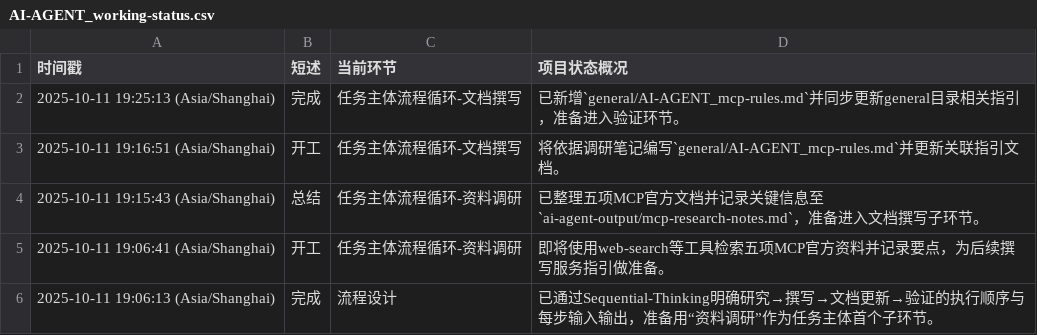
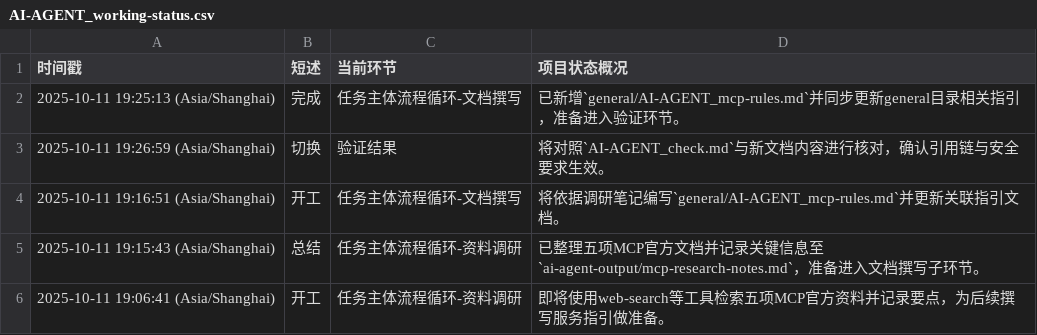
Before and after one commit to Onlykrizz/prompt-for-code, a CSV file: AI-AGENT_working-status.csv, drawn as a sheet; only a part is shown; the shorter side is filled out with more unchanged rows.

Commit message:
chore: 进入验证结果环节

```diff
--- a/AI-AGENT_working-status.csv
+++ b/AI-AGENT_working-status.csv
@@ -2,2 +2,3 @@
 2025-10-11 19:25:13 (Asia/Shanghai),完成,任务主体流程循环-文档撰写,已新增`general/AI-AGENT_mcp-rules.md`并同步更新general目录相关指引，准备进入验证环节。
+2025-10-11 19:26:59 (Asia/Shanghai),切换,验证结果,将对照`AI-AGENT_check.md`与新文档内容进行核对，确认引用链与安全要求生效。
 2025-10-11 19:16:51 (Asia/Shanghai),开工,任务主体流程循环-文档撰写,将依据调研笔记编写`general/AI-AGENT_mcp-rules.md`并更新关联指引文档。
```
